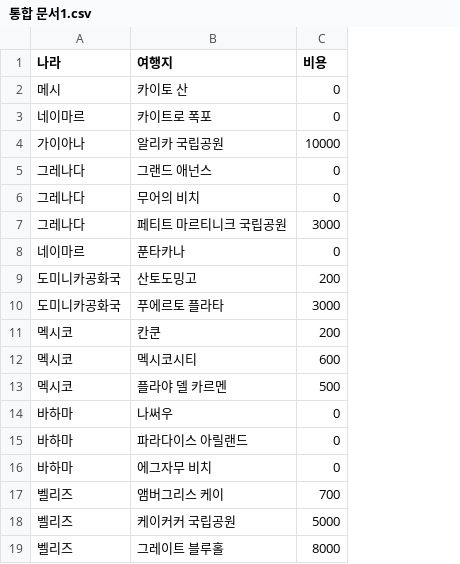
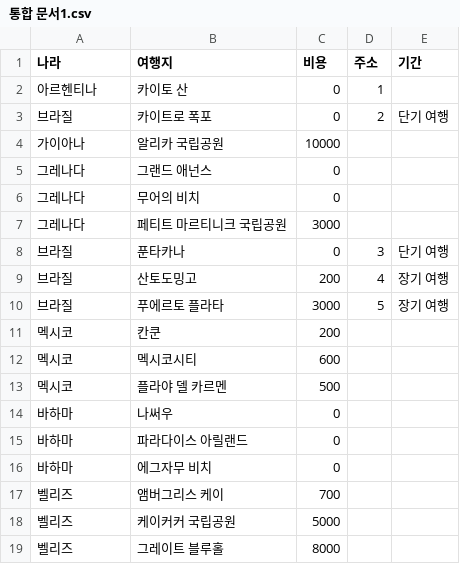
Before and after one commit to chltmdgh522/Travel_AI, a CSV file: 통합 문서1.csv, drawn as a sheet; the diff names each change by its address in the sheet, - before the commit and + after, or states it on an @@ line.

```diff
--- a/통합 문서1.csv
+++ b/통합 문서1.csv
+column D (주소), rows 2-10: 1 | 2 |  |  |  |  | 3 | 4 | 5
+column E (기간), rows 3-10: 단기 여행 |  |  |  |  | 단기 여행 | 장기 여행 | 장기 여행
-A2 (나라): 메시
+A2 (나라): 아르헨티나
-A3 (나라): 네이마르
+A3 (나라): 브라질
-A8 (나라): 네이마르
+A8 (나라): 브라질
-A9:A10 (나라): 도미니카공화국
+A9:A10 (나라): 브라질
```
Also changed, not shown: 5 other files.
